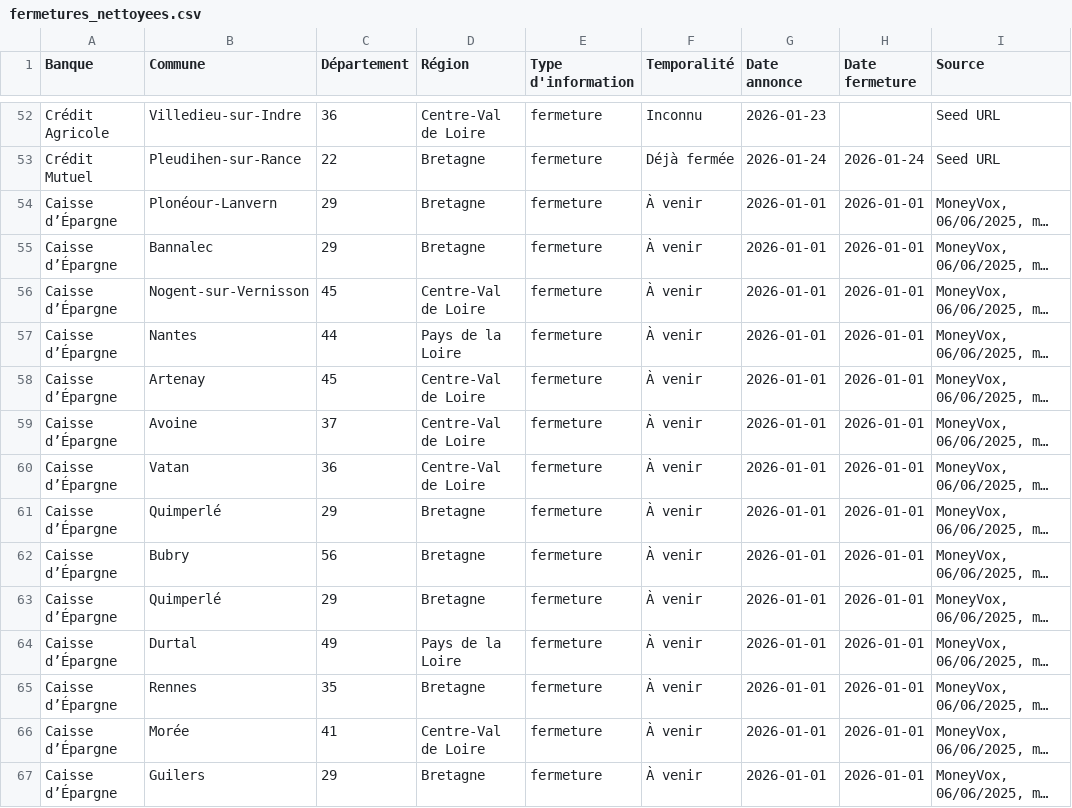
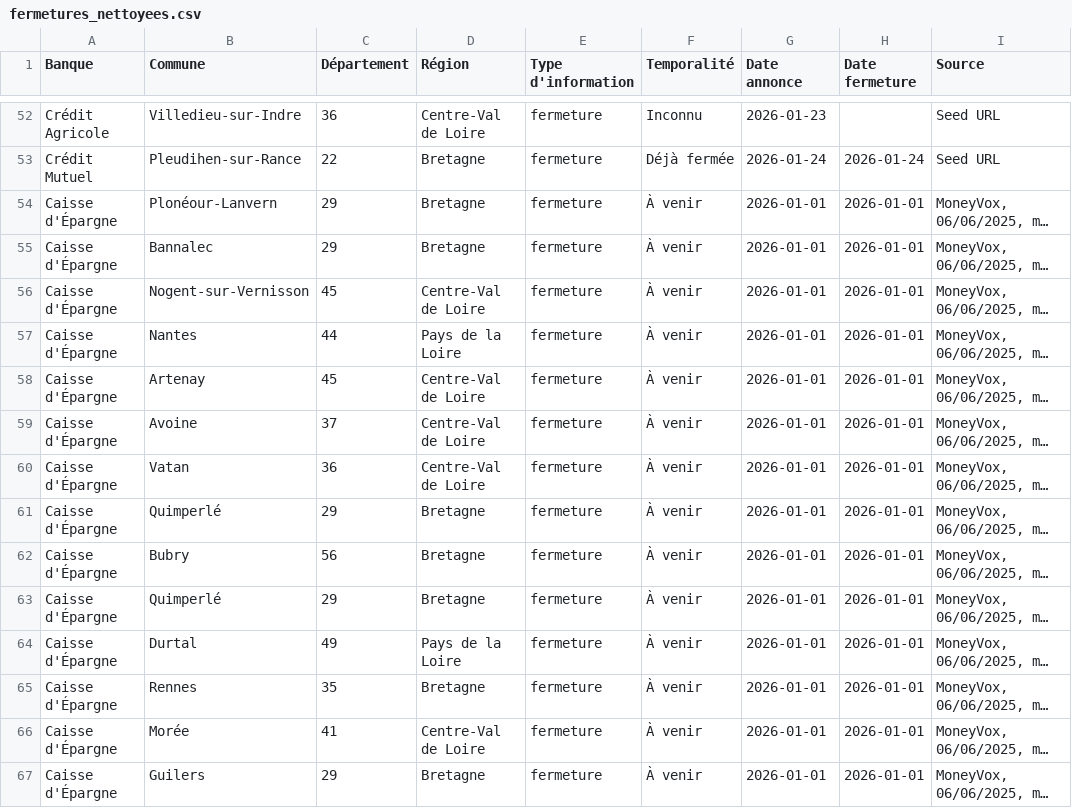
Before and after one commit to EvanGrv/App_fermeture_agence_bancaire, a CSV file: data/export/fermetures_nettoyees.csv, drawn as a sheet; only a part is shown, gaps mark what is left out; long unchanged cells end in …; the diff covers the shown part only; the diff names each change by its address in the sheet, - before the commit and + after, or states it on an @@ line.

```diff
--- a/data/export/fermetures_nettoyees.csv
+++ b/data/export/fermetures_nettoyees.csv
-A54:A67 (Banque): Caisse d’Épargne
+A54:A67 (Banque): Caisse d'Épargne
```
Also changed, not shown: 25 edited cells elsewhere in this file, 1 other file.
